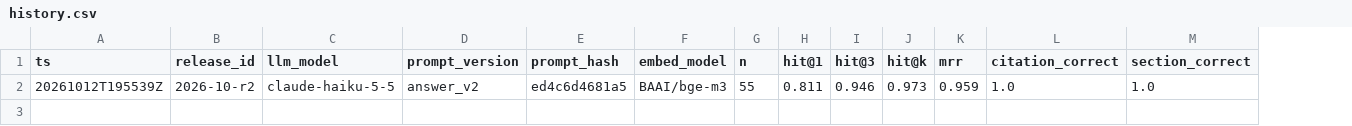
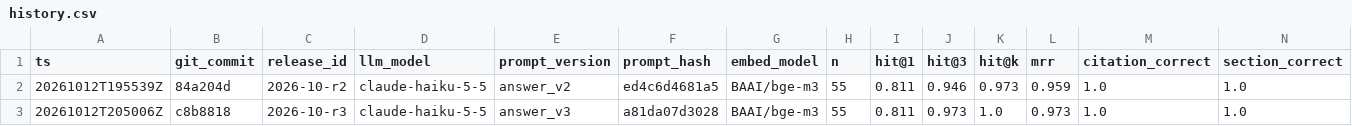
Before and after one commit to Ziad-Abdalla/media-ai-agents, a CSV file: arabic-knowledge-assistant/eval/history.csv, drawn as a sheet; only a part is shown; rows hold the shown columns only; the diff names each change by its address in the sheet, - before the commit and + after, or states it on an @@ line.

Commit message:
Eval run on r3 (gate passed); judge sees each sentence's sources; history.csv keeps columns aligned

```diff
--- a/arabic-knowledge-assistant/eval/history.csv
+++ b/arabic-knowledge-assistant/eval/history.csv
+column B (git_commit), row 2: 84a204d
+row 3: 20261012T205006Z | c8b8818 | 2026-10-r3 | claude-haiku-5-5 | answer_v3 | a81da07d3028 | BAAI/bge-m3 | 55 | 0.811 | 0.973 | 1.0 | 0.973 | 1.0 | 1.0
```
Also changed, not shown: 3 other files.
